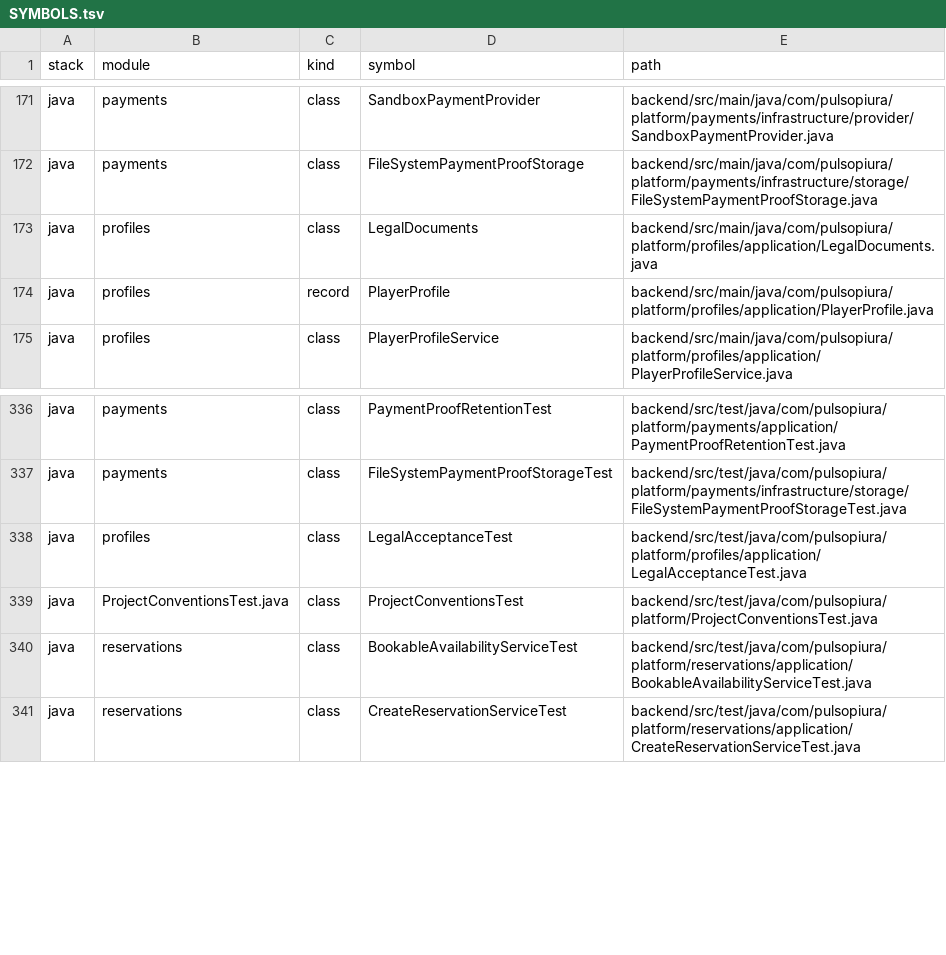
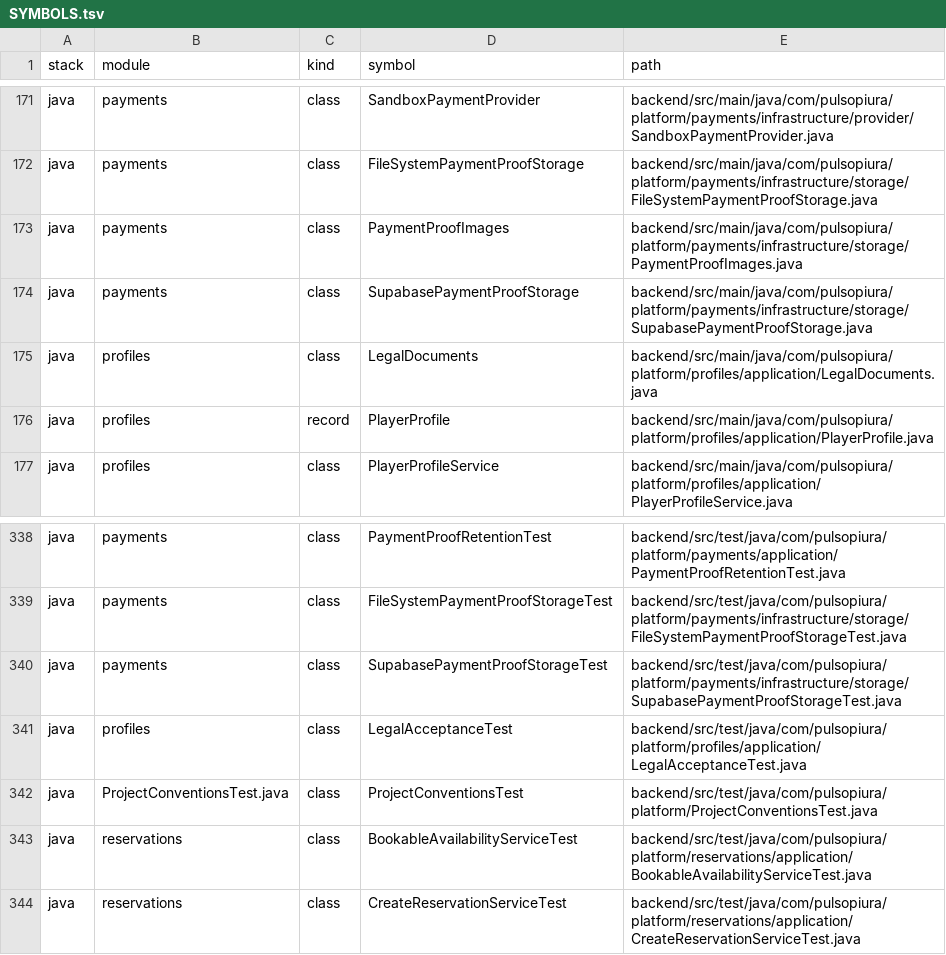
Before and after one commit to JesusMorales25/pulso-piura-platform, a TSV file: docs/code-index/SYMBOLS.tsv, drawn as a sheet; only a part is shown, gaps mark what is left out.

Commit message:
Integrate private Supabase payment proofs and streamline owner workspaces

```diff
--- a/docs/code-index/SYMBOLS.tsv
+++ b/docs/code-index/SYMBOLS.tsv
@@ -172,2 +172,4 @@ java	payments	class	SandboxPaymentProvider	backend/src/main/java/com/pulsopiura/
 java	payments	class	FileSystemPaymentProofStorage	backend/src/main/java/com/pulsopiura/platform/payments/infrastructure/storage/FileSystemPaymentProofStorage.java
+java	payments	class	PaymentProofImages	backend/src/main/java/com/pulsopiura/platform/payments/infrastructure/storage/PaymentProofImages.java
+java	payments	class	SupabasePaymentProofStorage	backend/src/main/java/com/pulsopiura/platform/payments/infrastructure/storage/SupabasePaymentProofStorage.java
 java	profiles	class	LegalDocuments	backend/src/main/java/com/pulsopiura/platform/profiles/application/LegalDocuments.java
@@ -337,2 +339,3 @@ java	payments	class	PaymentProofRetentionTest	backend/src/test/java/com/pulsopiu
 java	payments	class	FileSystemPaymentProofStorageTest	backend/src/test/java/com/pulsopiura/platform/payments/infrastructure/storage/FileSystemPaymentProofStorageTest.java
+java	payments	class	SupabasePaymentProofStorageTest	backend/src/test/java/com/pulsopiura/platform/payments/infrastructure/storage/SupabasePaymentProofStorageTest.java
 java	profiles	class	LegalAcceptanceTest	backend/src/test/java/com/pulsopiura/platform/profiles/application/LegalAcceptanceTest.java
```
Also changed, not shown: docs/code-index/FILES.tsv, 19 other files.
